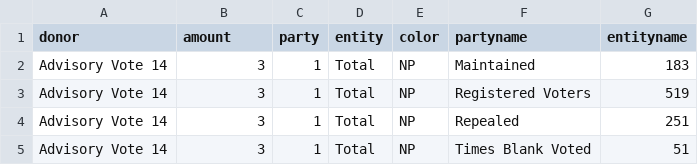
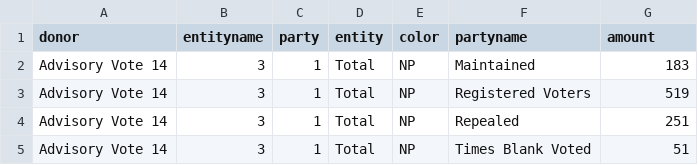
Before and after one commit to TasoulasTheofanis/D3js-uk-political-donations, a CSV file: data/2016_General_-_Election_Results_by_precinct__complete_eCanvass_dataset_.csv, drawn as a sheet; only a part is shown.

Commit message:
Update 2016_General_-_Election_Results_by_precinct__complete_eCanvass_dataset_.csv

```diff
--- a/data/2016_General_-_Election_Results_by_precinct__complete_eCanvass_dataset_.csv
+++ b/data/2016_General_-_Election_Results_by_precinct__complete_eCanvass_dataset_.csv
@@ -1,2 +1,2 @@
-donor,amount,party,entity,color,partyname,entityname
+donor,entityname,party,entity,color,partyname,amount
 Advisory Vote 14,3,1,Total,NP,Maintained,183
```
